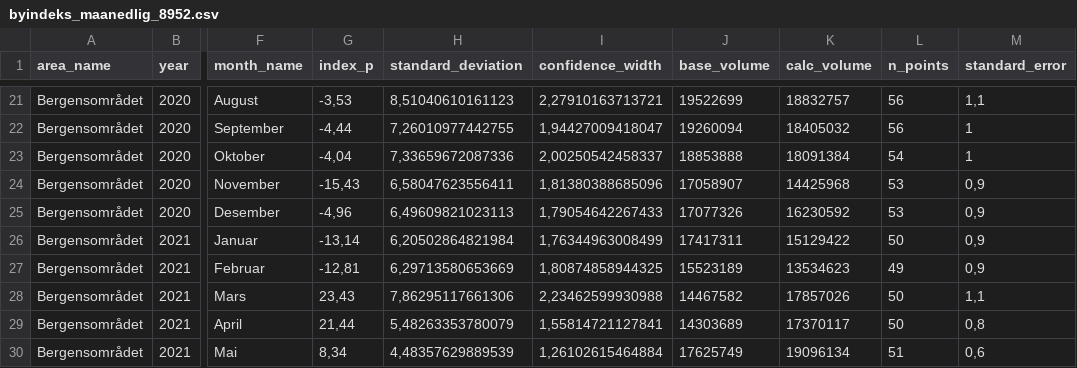
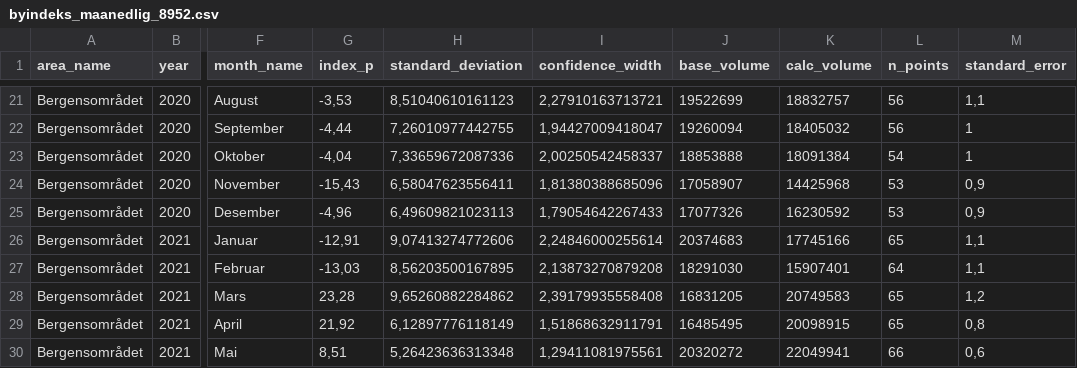
Before and after one commit to snohan/byindeks, a CSV file: data_indexpoints_tidy/byindeks_maanedlig_8952.csv, drawn as a sheet; only a part is shown, gaps mark what is left out; the diff covers the shown part only; the diff names each change by its address in the sheet, - before the commit and + after, or states it on an @@ line.

```diff
--- a/data_indexpoints_tidy/byindeks_maanedlig_8952.csv
+++ b/data_indexpoints_tidy/byindeks_maanedlig_8952.csv
-G26 (index_p): -13,14
+G26 (index_p): -12,91
-H26 (standard_deviation): 6,20502864821984
+H26 (standard_deviation): 9,07413274772606
-I26 (confidence_width): 1,76344963008499
+I26 (confidence_width): 2,24846000255614
-J26 (base_volume): 17417311
+J26 (base_volume): 20374683
-K26 (calc_volume): 15129422
+K26 (calc_volume): 17745166
-L26 (n_points): 50
+L26 (n_points): 65
-M26:M27 (standard_error): 0,9
+M26:M27 (standard_error): 1,1
-G27 (index_p): -12,81
+G27 (index_p): -13,03
-H27 (standard_deviation): 6,29713580653669
+H27 (standard_deviation): 8,56203500167895
-I27 (confidence_width): 1,80874858944325
+I27 (confidence_width): 2,13873270879208
-J27 (base_volume): 15523189
+J27 (base_volume): 18291030
-K27 (calc_volume): 13534623
+K27 (calc_volume): 15907401
-L27 (n_points): 49
+L27 (n_points): 64
-G28 (index_p): 23,43
+G28 (index_p): 23,28
-H28 (standard_deviation): 7,86295117661306
+H28 (standard_deviation): 9,65260882284862
-I28 (confidence_width): 2,23462599930988
+I28 (confidence_width): 2,39179935558408
-J28 (base_volume): 14467582
+J28 (base_volume): 16831205
-K28 (calc_volume): 17857026
+K28 (calc_volume): 20749583
-L28:L29 (n_points): 50
+L28:L29 (n_points): 65
-M28 (standard_error): 1,1
+M28 (standard_error): 1,2
-G29 (index_p): 21,44
+G29 (index_p): 21,92
-H29 (standard_deviation): 5,48263353780079
+H29 (standard_deviation): 6,12897776118149
-I29 (confidence_width): 1,55814721127841
+I29 (confidence_width): 1,51868632911791
-J29 (base_volume): 14303689
+J29 (base_volume): 16485495
-K29 (calc_volume): 17370117
+K29 (calc_volume): 20098915
-G30 (index_p): 8,34
+G30 (index_p): 8,51
-H30 (standard_deviation): 4,48357629889539
+H30 (standard_deviation): 5,26423636313348
-I30 (confidence_width): 1,26102615464884
+I30 (confidence_width): 1,29411081975561
-J30 (base_volume): 17625749
+J30 (base_volume): 20320272
-K30 (calc_volume): 19096134
+K30 (calc_volume): 22049941
-L30 (n_points): 51
+L30 (n_points): 66
```
Also changed, not shown: 4 added rows and 18 edited cells elsewhere in this file, data_indexpoints_tidy/byindeks_8952.csv, data_indexpoints_tidy/indekspunkt_8952.csv, 3 other files.
